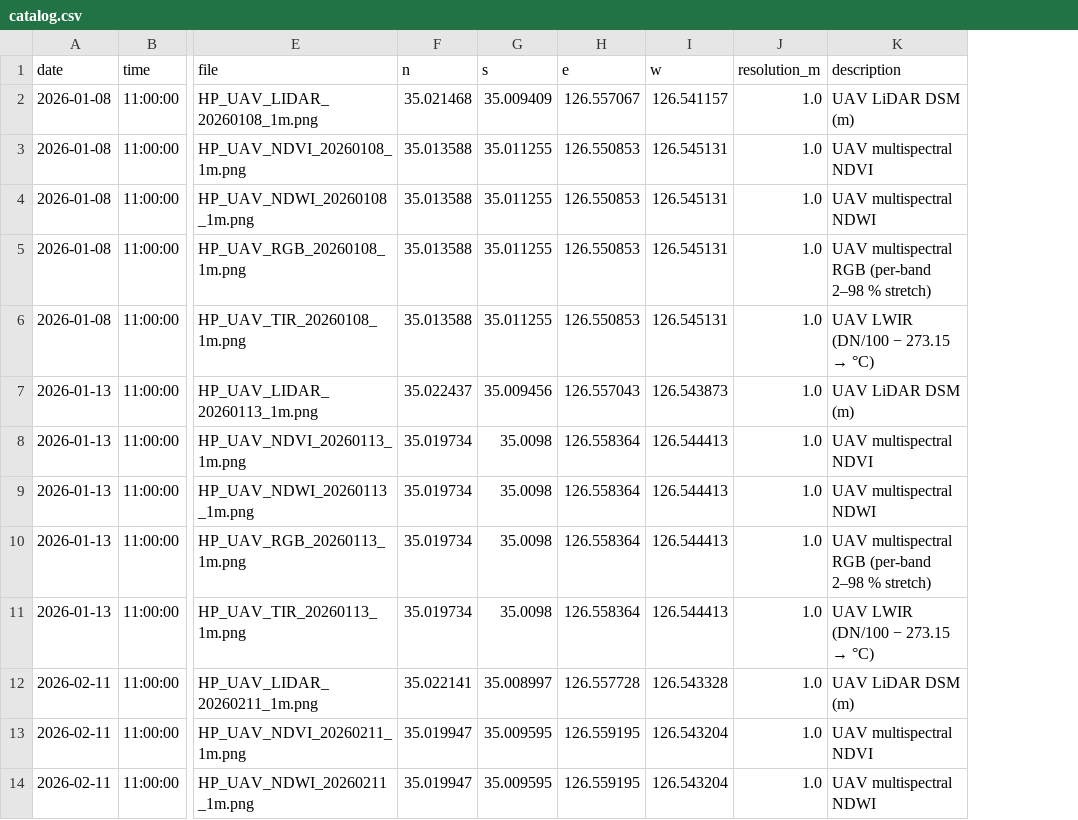
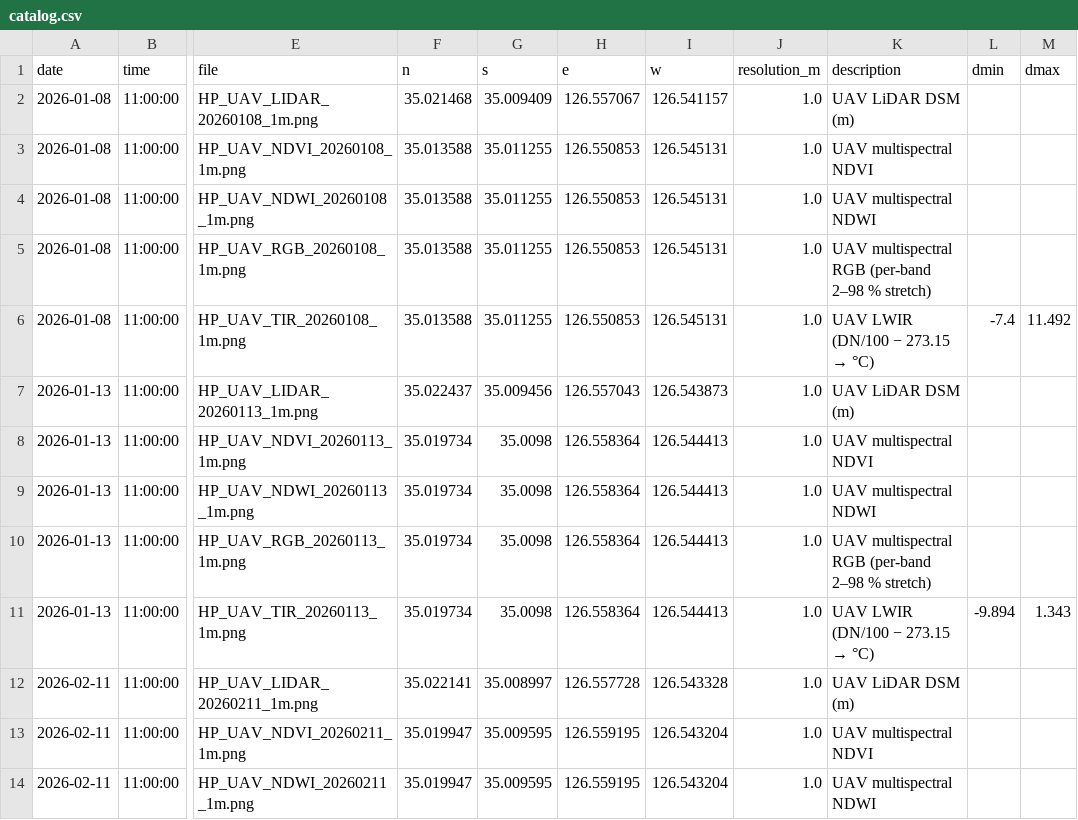
Before and after one commit to Hyunglok-Kim/hampyeong-cal-val, a CSV file: data/uav/catalog.csv, drawn as a sheet; only a part is shown, gaps mark what is left out; the diff names each change by its address in the sheet, - before the commit and + after, or states it on an @@ line.

```diff
--- a/data/uav/catalog.csv
+++ b/data/uav/catalog.csv
+column L (dmin), rows 6-11: -7.4 |  |  |  |  | -9.894
+column M (dmax), rows 6-11: 11.492 |  |  |  |  | 1.343
```
Also changed, not shown: 17 other files.
